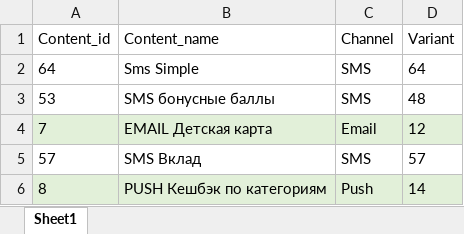
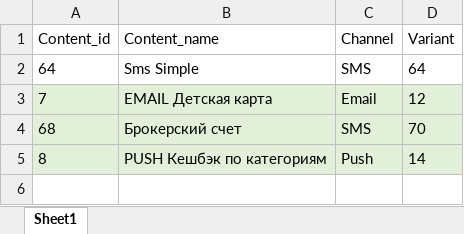
Before and after one commit to odinicc/Data-Practice, an Excel workbook: 32 LLM for CJM/03 content names and id.xlsx, sheet Sheet1, drawn as a sheet; values as stored, in another font and other column widths than the file's, no borders; removed rows and columns are numbered as before the commit, all else as after; the diff names each change by its address in the sheet, - before the commit and + after, or states it on an @@ line.

```diff
--- a/32 LLM for CJM/03 content names and id.xlsx (sheet Sheet1)
+++ b/32 LLM for CJM/03 content names and id.xlsx (sheet Sheet1)
-row 3: 53 | SMS бонусные баллы | SMS | 48
-row 5: 57 | SMS Вклад | SMS | 57
+row 4: 68 | Брокерский счет | SMS | 70
```
Also changed, not shown: 32 LLM for CJM/02 segment names and id.xlsx, 15 other files.
